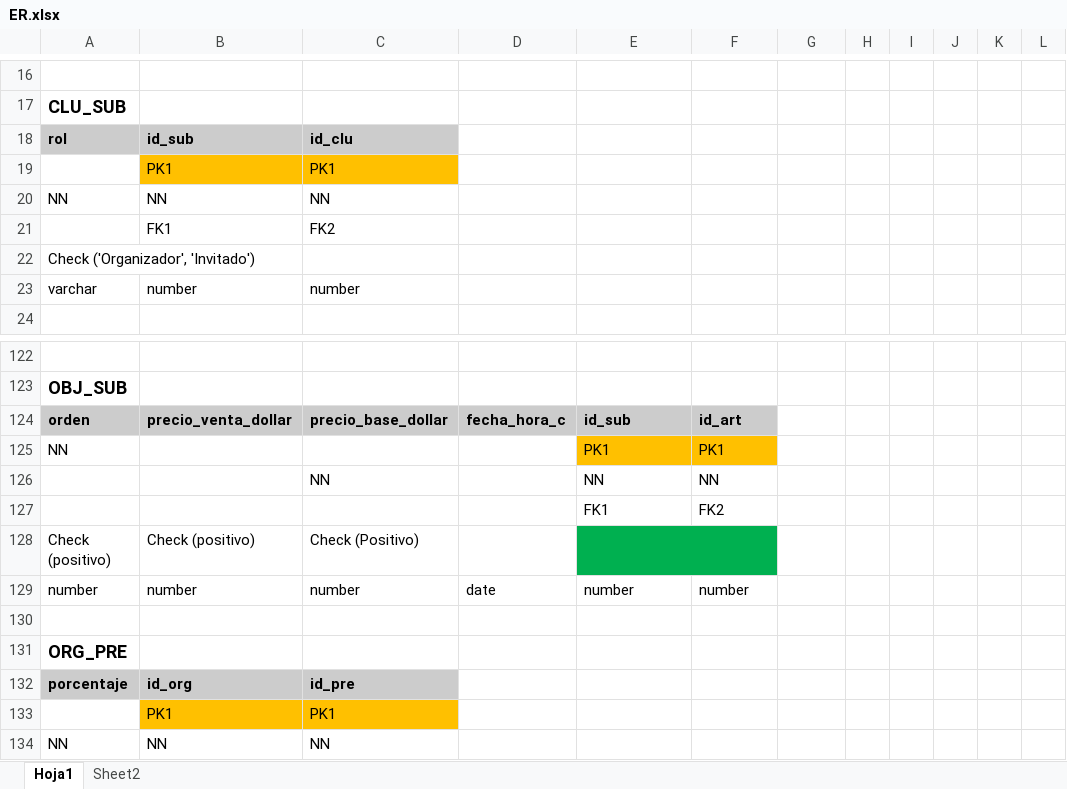
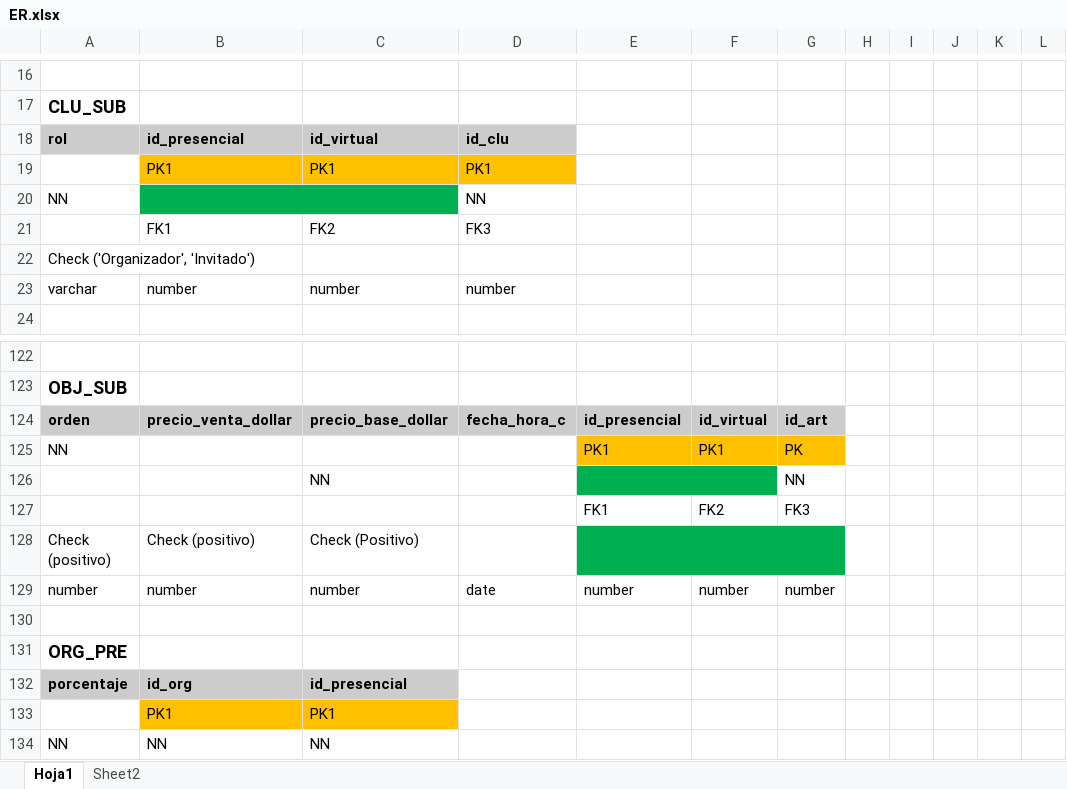
Before and after one commit to abadillo/bases-uno, an Excel workbook: docs/diagramas/ER.xlsx, sheet Hoja1, drawn as a sheet; only a part is shown, gaps mark what is left out; values as stored, in another font and other column widths than the file's, no borders; conditional formats not drawn; removed rows and columns are numbered as before the commit, all else as after; the diff covers the shown part only; the diff names each change by its address in the sheet, - before the commit and + after, or states it on an @@ line.

Commit message:
Update MER y ER

```diff
--- a/docs/diagramas/ER.xlsx (sheet Hoja1)
+++ b/docs/diagramas/ER.xlsx (sheet Hoja1)
-B18: id_sub
+B18: id_presencial
-C18: id_clu
+C18: id_virtual
-D18: (empty)
+D18: id_clu
-D18 fill: none
+D18 fill: #CCCCCC
-D19: (empty)
+D19: PK1
-D19 fill: none
+D19 fill: #FFC000
-row 20: NN | NN | NN
+row 20: NN |  |  | NN
-D21: (empty)
+D21: FK3
-D23: (empty)
+D23: number
-E124: id_sub
+E124: id_presencial
-F124: id_art
+F124: id_virtual
-G124: (empty)
+G124: id_art
-G124 fill: none
+G124 fill: #CCCCCC
-G125: (empty)
+G125: PK
-G125 fill: none
+G125 fill: #FFC000
-row 126:  |  | NN |  | NN | NN
+row 126:  |  | NN |  |  |  | NN
-G127: (empty)
+G127: FK3
-E128:F128 merged
+E128:G128 merged
-G128 fill: none
+G128 fill: #00B050
-G129: (empty)
+G129: number
-C132: id_pre
+C132: id_presencial
```
Also changed, not shown: 1 added row, 1 removed row, 6 edited cells and cell formats elsewhere in this sheet.
